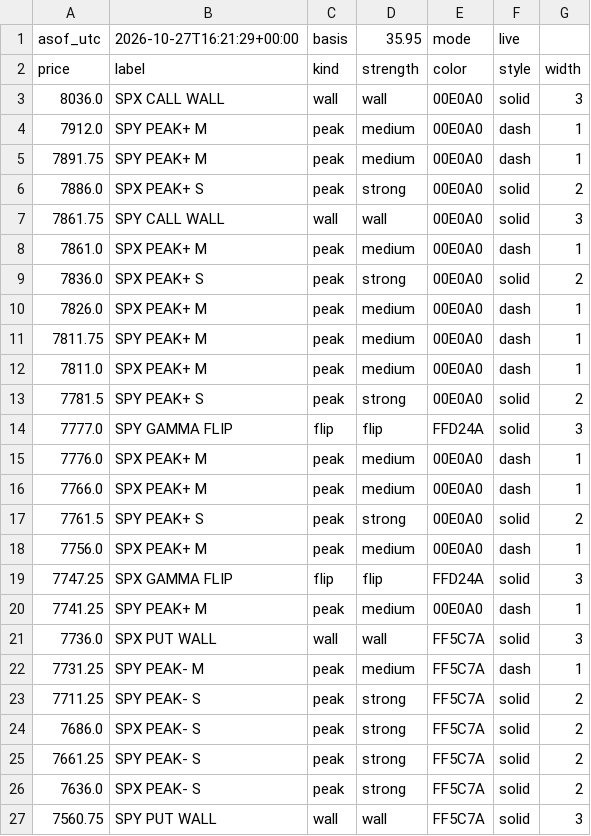
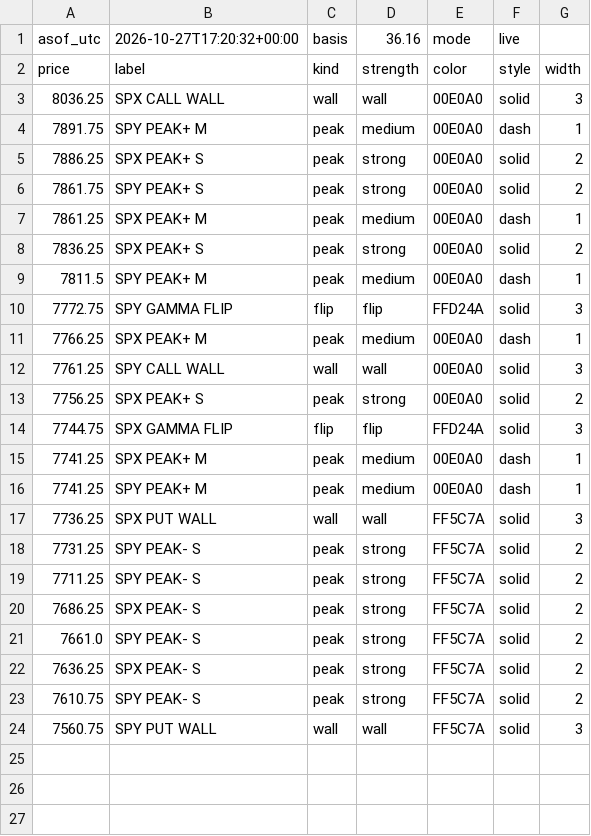
Before and after one commit to mshb4466/mirsad, a CSV file: gamma/levels_es.csv, drawn as a sheet.

```diff
--- a/gamma/levels_es.csv
+++ b/gamma/levels_es.csv
@@ -1,27 +1,24 @@
-asof_utc,2026-10-27T16:21:29+00:00,basis,35.95,mode,live
+asof_utc,2026-10-27T17:20:32+00:00,basis,36.16,mode,live
 price,label,kind,strength,color,style,width
-8036.0,SPX CALL WALL,wall,wall,00E0A0,solid,3
-7912.0,SPY PEAK+ M,peak,medium,00E0A0,dash,1
+8036.25,SPX CALL WALL,wall,wall,00E0A0,solid,3
 7891.75,SPY PEAK+ M,peak,medium,00E0A0,dash,1
-7886.0,SPX PEAK+ S,peak,strong,00E0A0,solid,2
-7861.75,SPY CALL WALL,wall,wall,00E0A0,solid,3
-7861.0,SPX PEAK+ M,peak,medium,00E0A0,dash,1
-7836.0,SPX PEAK+ S,peak,strong,00E0A0,solid,2
-7826.0,SPX PEAK+ M,peak,medium,00E0A0,dash,1
-7811.75,SPY PEAK+ M,peak,medium,00E0A0,dash,1
-7811.0,SPX PEAK+ M,peak,medium,00E0A0,dash,1
-7781.5,SPY PEAK+ S,peak,strong,00E0A0,solid,2
-7777.0,SPY GAMMA FLIP,flip,flip,FFD24A,solid,3
-7776.0,SPX PEAK+ M,peak,medium,00E0A0,dash,1
-7766.0,SPX PEAK+ M,peak,medium,00E0A0,dash,1
-7761.5,SPY PEAK+ S,peak,strong,00E0A0,solid,2
-7756.0,SPX PEAK+ M,peak,medium,00E0A0,dash,1
-7747.25,SPX GAMMA FLIP,flip,flip,FFD24A,solid,3
+7886.25,SPX PEAK+ S,peak,strong,00E0A0,solid,2
+7861.75,SPY PEAK+ S,peak,strong,00E0A0,solid,2
+7861.25,SPX PEAK+ M,peak,medium,00E0A0,dash,1
+7836.25,SPX PEAK+ S,peak,strong,00E0A0,solid,2
+7811.5,SPY PEAK+ M,peak,medium,00E0A0,dash,1
+7772.75,SPY GAMMA FLIP,flip,flip,FFD24A,solid,3
+7766.25,SPX PEAK+ M,peak,medium,00E0A0,dash,1
+7761.25,SPY CALL WALL,wall,wall,00E0A0,solid,3
+7756.25,SPX PEAK+ S,peak,strong,00E0A0,solid,2
+7744.75,SPX GAMMA FLIP,flip,flip,FFD24A,solid,3
+7741.25,SPX PEAK+ M,peak,medium,00E0A0,dash,1
 7741.25,SPY PEAK+ M,peak,medium,00E0A0,dash,1
-7736.0,SPX PUT WALL,wall,wall,FF5C7A,solid,3
-7731.25,SPY PEAK- M,peak,medium,FF5C7A,dash,1
+7736.25,SPX PUT WALL,wall,wall,FF5C7A,solid,3
+7731.25,SPY PEAK- S,peak,strong,FF5C7A,solid,2
 7711.25,SPY PEAK- S,peak,strong,FF5C7A,solid,2
-7686.0,SPX PEAK- S,peak,strong,FF5C7A,solid,2
-7661.25,SPY PEAK- S,peak,strong,FF5C7A,solid,2
-7636.0,SPX PEAK- S,peak,strong,FF5C7A,solid,2
+7686.25,SPX PEAK- S,peak,strong,FF5C7A,solid,2
+7661.0,SPY PEAK- S,peak,strong,FF5C7A,solid,2
+7636.25,SPX PEAK- S,peak,strong,FF5C7A,solid,2
+7610.75,SPY PEAK- S,peak,strong,FF5C7A,solid,2
 7560.75,SPY PUT WALL,wall,wall,FF5C7A,solid,3
```
Also changed, not shown: 4 other files.
